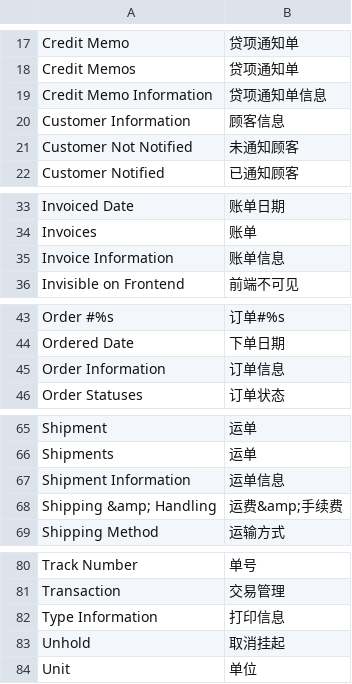
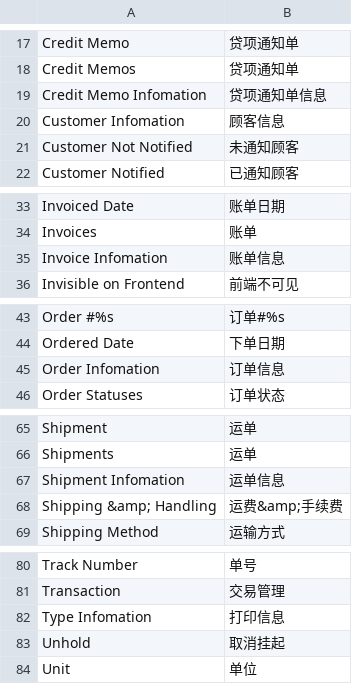
Before and after one commit to peachyang/py_website, a CSV file: app/i18n/zh-CN/sales.csv, drawn as a sheet; only a part is shown, gaps mark what is left out.

```diff
--- a/app/i18n/zh-CN/sales.csv
+++ b/app/i18n/zh-CN/sales.csv
@@ -18,4 +18,4 @@
 "Credit Memos","贷项通知单"
-"Credit Memo Information","贷项通知单信息"
-"Customer Information","顾客信息"
+"Credit Memo Infomation","贷项通知单信息"
+"Customer Infomation","顾客信息"
 "Customer Not Notified","未通知顾客"
@@ -34,3 +34,3 @@
 "Invoices","账单"
-"Invoice Information","账单信息"
+"Invoice Infomation","账单信息"
 "Invisible on Frontend","前端不可见"
@@ -44,3 +44,3 @@
 "Ordered Date","下单日期"
-"Order Information","订单信息"
+"Order Infomation","订单信息"
 "Order Statuses","订单状态"
@@ -66,3 +66,3 @@
 "Shipments","运单"
-"Shipment Information","运单信息"
+"Shipment Infomation","运单信息"
 "Shipping &amp; Handling","运费&amp;手续费"
@@ -81,3 +81,3 @@
 "Transaction","交易管理"
-"Type Information","打印信息"
+"Type Infomation","打印信息"
 "Unhold","取消挂起"
```
Also changed, not shown: app/i18n/zh-CN/api.csv, app/i18n/zh-CN/catalog.csv, 53 other files.
